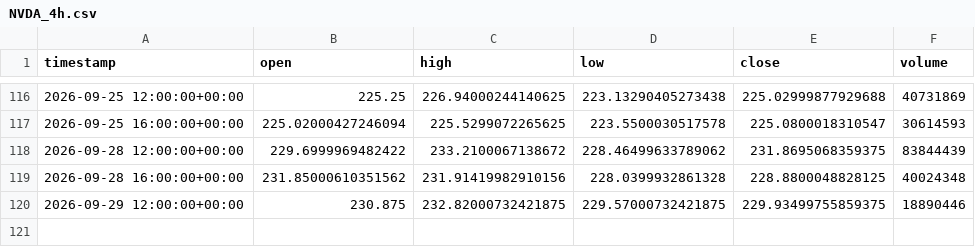
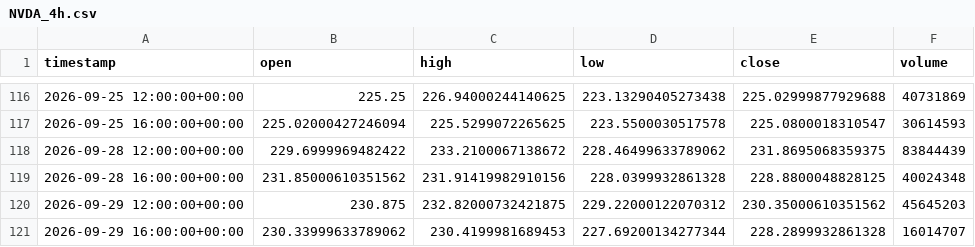
Before and after one commit to maraky122/mesa-brooks, a CSV file: data/ohlc/NVDA_4h.csv, drawn as a sheet; only a part is shown, gaps mark what is left out.

Commit message:
data: atualização automática de dados OHLC 2026-09-29 18:15 UTC

```diff
--- a/data/ohlc/NVDA_4h.csv
+++ b/data/ohlc/NVDA_4h.csv
@@ -119,2 +119,3 @@ timestamp,open,high,low,close,volume
 2026-09-28 16:00:00+00:00,231.85000610351562,231.91419982910156,228.0399932861328,228.8800048828125,40024348
-2026-09-29 12:00:00+00:00,230.875,232.82000732421875,229.57000732421875,229.93499755859375,18890446
+2026-09-29 12:00:00+00:00,230.875,232.82000732421875,229.22000122070312,230.35000610351562,45645203
+2026-09-29 16:00:00+00:00,230.33999633789062,230.4199981689453,227.69200134277344,228.2899932861328,16014707
```
Also changed, not shown: data/ohlc/CLF_1h.csv, data/ohlc/GCF_1h.csv, 26 other files.
